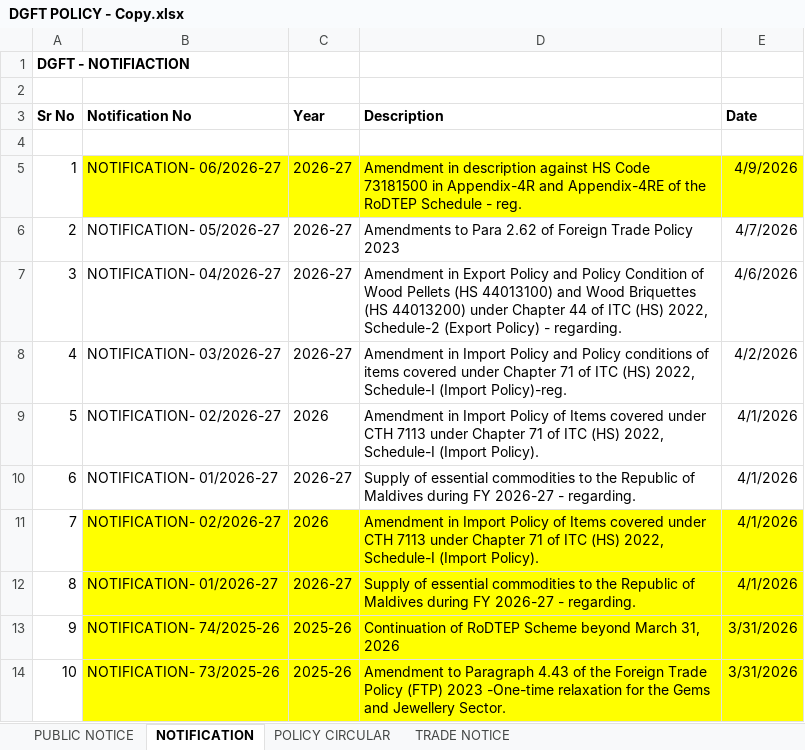
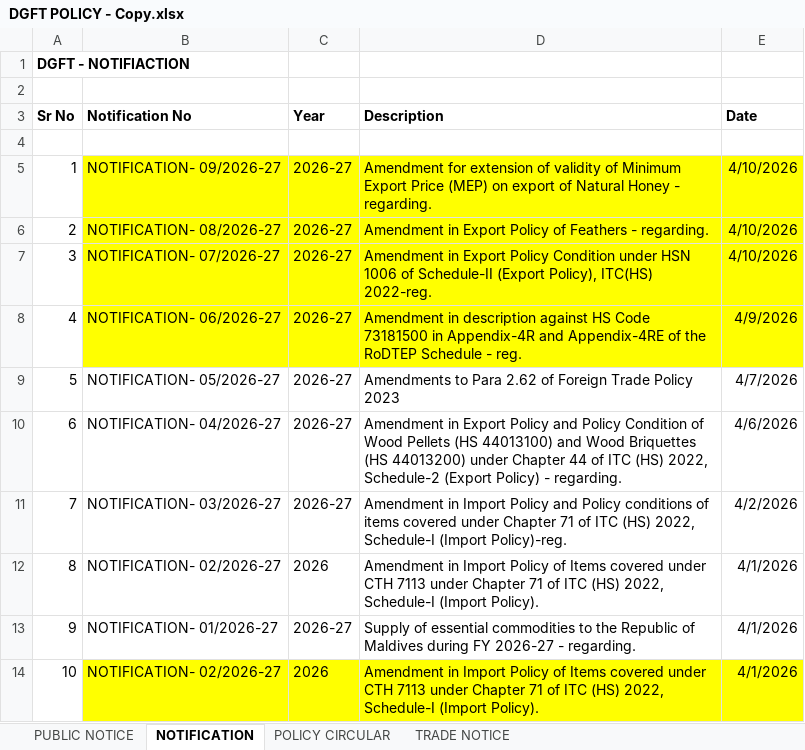
Before and after one commit to omkar404/eximinq-global-connection, an Excel workbook: backend/PDF_DOC/ALL_PDF/DGFT POLICY - Copy.xlsx, sheet NOTIFICATION, drawn as a sheet; only a part is shown; the shorter side is filled out with more unchanged rows; values as stored, in another font and other column widths than the file's, no borders; addresses are those after the commit; the diff names each change by its address in the sheet, - before the commit and + after, or states it on an @@ line.

```diff
--- a/backend/PDF_DOC/ALL_PDF/DGFT POLICY - Copy.xlsx (sheet NOTIFICATION)
+++ b/backend/PDF_DOC/ALL_PDF/DGFT POLICY - Copy.xlsx (sheet NOTIFICATION)
+row 5: 1 | NOTIFICATION- 09/2026-27 | 2026-27 | Amendment for extension of validity of Minimum Export Price (MEP) on export of Natural Honey - regarding. | 4/10/2026
+row 6: 2 | NOTIFICATION- 08/2026-27 | 2026-27 | Amendment in Export Policy of Feathers - regarding. | 4/10/2026
+row 7: 3 | NOTIFICATION- 07/2026-27 | 2026-27 | Amendment in Export Policy Condition under HSN 1006 of Schedule-II (Export Policy), ITC(HS) 2022-reg. | 4/10/2026
@@ column A (Sr No) renumbered from row 8 down @@
```
Also changed, not shown: sheet PUBLIC NOTICE, backend/PDF_DOC/CUSTOMS_EXCEL/Acts/Customs Act, 1962.xlsx, backend/PDF_DOC/CUSTOMS_EXCEL/Acts/Customs Tariff Act, 1975.xlsx, 6 other files.
